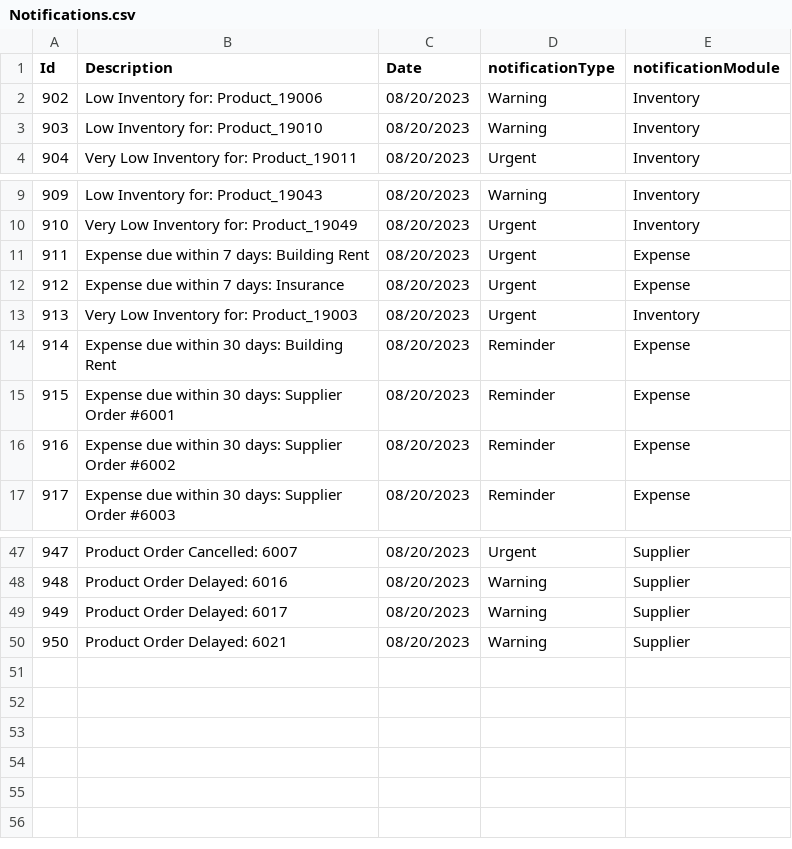
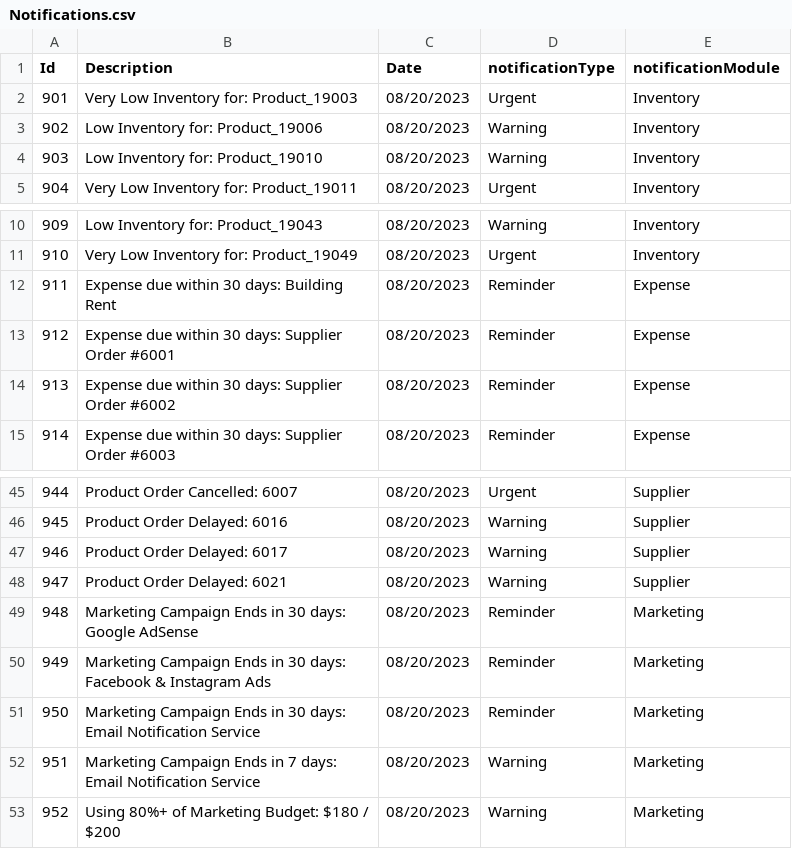
Before and after one commit to Akaina1/Csharp-Final-Project, a CSV file: Database/Notifications.csv, drawn as a sheet; only a part is shown, gaps mark what is left out; removed rows and columns are numbered as before the commit, all else as after; the diff names each change by its address in the sheet, - before the commit and + after, or states it on an @@ line.

Commit message:
implemented MarketingBudget and notification checks

```diff
--- a/Database/Notifications.csv
+++ b/Database/Notifications.csv
@@ row 13 moved to row 2: 901 @@
-row 11: 911 | Expense due within 7 days: Building Rent | 08/20/2023 | Urgent | Expense
-row 12: 912 | Expense due within 7 days: Insurance | 08/20/2023 | Urgent | Expense
@@ column A (Id) renumbered between rows 12 and 48 @@
+row 49: 948 | Marketing Campaign Ends in 30 days: Google AdSense | 08/20/2023 | Reminder | Marketing
+row 50: 949 | Marketing Campaign Ends in 30 days: Facebook & Instagram Ads | 08/20/2023 | Reminder | Marketing
+row 51: 950 | Marketing Campaign Ends in 30 days: Email Notification Service | 08/20/2023 | Reminder | Marketing
+row 52: 951 | Marketing Campaign Ends in 7 days: Email Notification Service | 08/20/2023 | Warning | Marketing
+row 53: 952 | Using 80%+ of Marketing Budget: $180 / $200 | 08/20/2023 | Warning | Marketing
```
Also changed, not shown: 6 other files.
